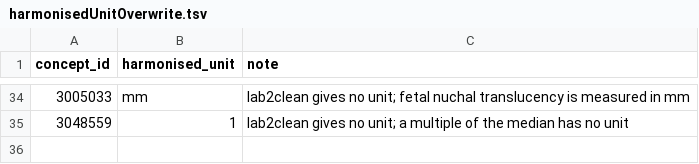
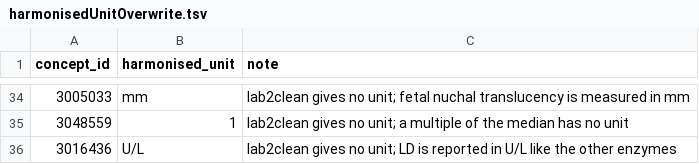
Before and after one commit to FINNGEN/kanta_lab_harmonisation_public, a TSV file: DATA/2_Harmonisation/harmonisedUnitOverwrite.tsv, drawn as a sheet; only a part is shown, gaps mark what is left out; the diff names each change by its address in the sheet, - before the commit and + after, or states it on an @@ line.

```diff
--- a/DATA/2_Harmonisation/harmonisedUnitOverwrite.tsv
+++ b/DATA/2_Harmonisation/harmonisedUnitOverwrite.tsv
+row 36: 3016436 | U/L | lab2clean gives no unit; LD is reported in U/L like the other enzymes
```
Also changed, not shown: DATA/2_Harmonisation/unitHarmonisation.tsv, DATA/4_BuildHarmonisationTable/test_unit_context_unit_missing_warning.tsv, 3 other files.
